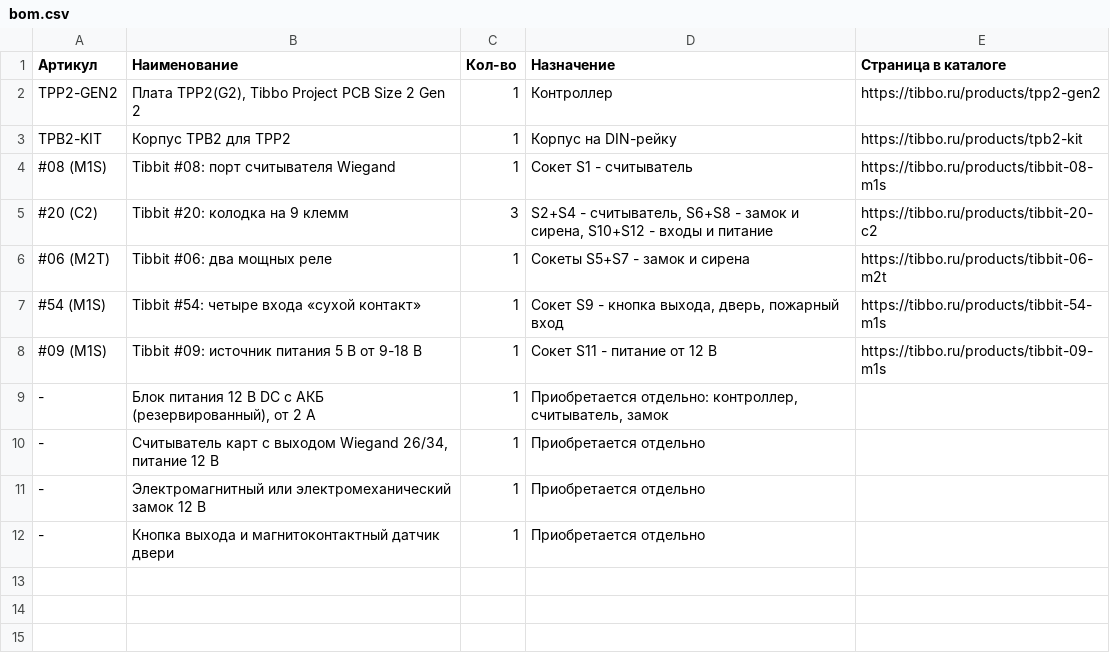
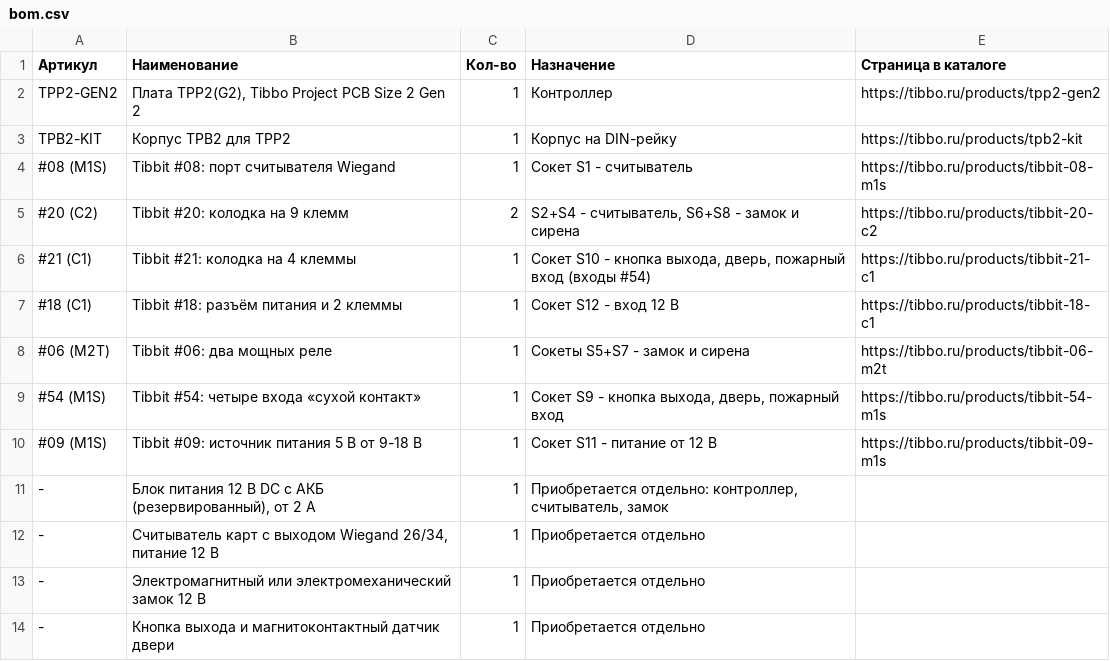
Before and after one commit to SCANCODE-IOT/tibbo-recipes, a CSV file: 05-access-control/bom.csv, drawn as a sheet.

```diff
--- a/05-access-control/bom.csv
+++ b/05-access-control/bom.csv
@@ -4,3 +4,5 @@ TPB2-KIT;Корпус TPB2 для TPP2;1;Корпус на DIN-рейку;https:
 #08 (M1S);Tibbit #08: порт считывателя Wiegand;1;Сокет S1 - считыватель;https://tibbo.ru/products/tibbit-08-m1s
-#20 (C2);Tibbit #20: колодка на 9 клемм;3;S2+S4 - считыватель, S6+S8 - замок и сирена, S10+S12 - входы и питание;https://tibbo.ru/products/tibbit-20-c2
+#20 (C2);Tibbit #20: колодка на 9 клемм;2;S2+S4 - считыватель, S6+S8 - замок и сирена;https://tibbo.ru/products/tibbit-20-c2
+#21 (C1);Tibbit #21: колодка на 4 клеммы;1;Сокет S10 - кнопка выхода, дверь, пожарный вход (входы #54);https://tibbo.ru/products/tibbit-21-c1
+#18 (C1);Tibbit #18: разъём питания и 2 клеммы;1;Сокет S12 - вход 12 В;https://tibbo.ru/products/tibbit-18-c1
 #06 (M2T);Tibbit #06: два мощных реле;1;Сокеты S5+S7 - замок и сирена;https://tibbo.ru/products/tibbit-06-m2t
```
Also changed, not shown: 02-lighting/bom.csv, 03-metering/bom.csv, 28 other files.
